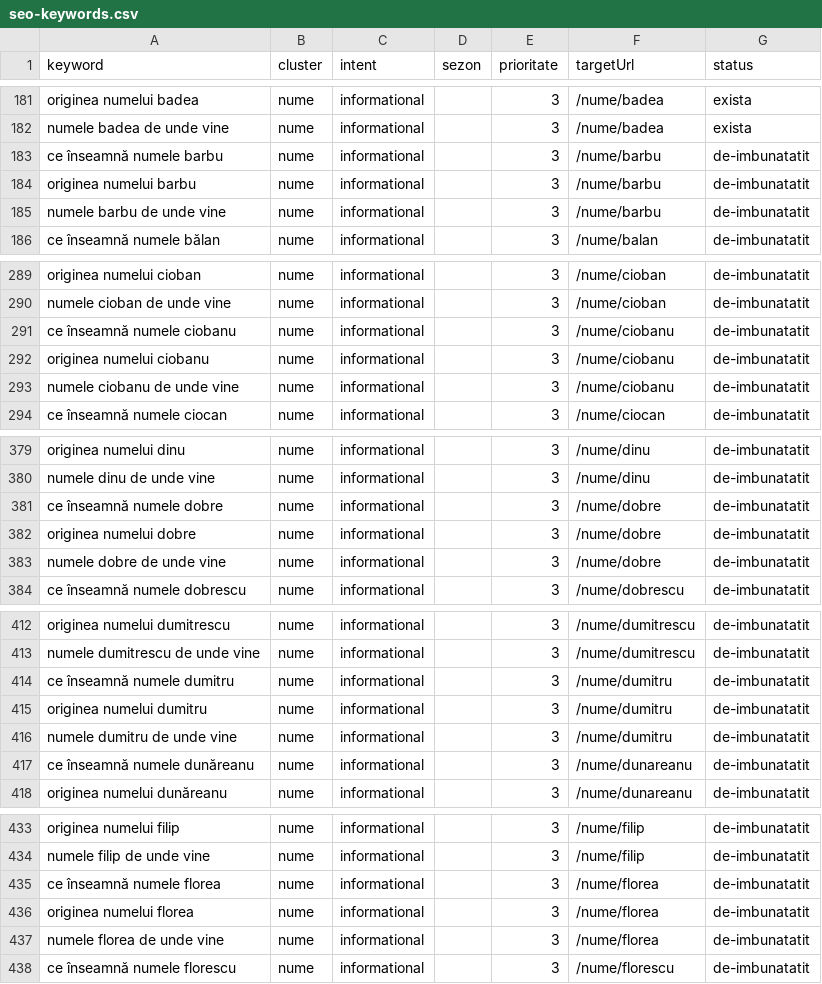
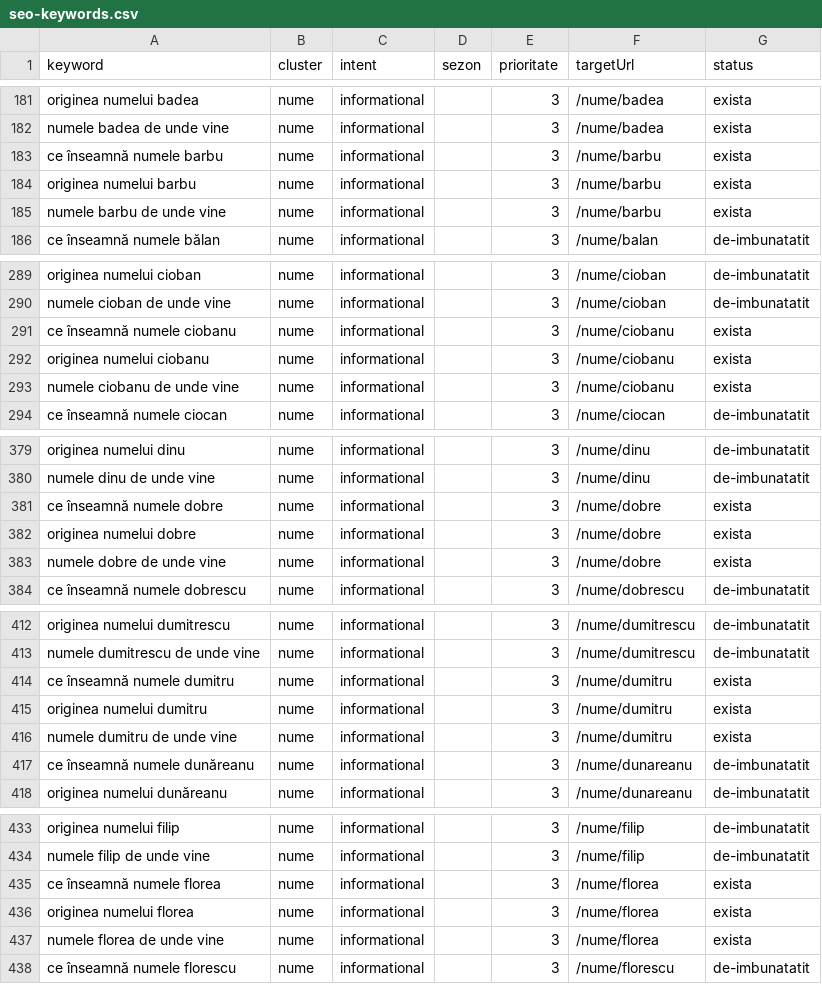
Before and after one commit to DanielIgna/cartea-neamului, a CSV file: src/data/seo-keywords.csv, drawn as a sheet; only a part is shown, gaps mark what is left out; the diff covers the shown part only.

```diff
--- a/src/data/seo-keywords.csv
+++ b/src/data/seo-keywords.csv
@@ -182,5 +182,5 @@ originea numelui badea,nume,informational,,3,/nume/badea,exista
 numele badea de unde vine,nume,informational,,3,/nume/badea,exista
-ce înseamnă numele barbu,nume,informational,,3,/nume/barbu,de-imbunatatit
-originea numelui barbu,nume,informational,,3,/nume/barbu,de-imbunatatit
-numele barbu de unde vine,nume,informational,,3,/nume/barbu,de-imbunatatit
+ce înseamnă numele barbu,nume,informational,,3,/nume/barbu,exista
+originea numelui barbu,nume,informational,,3,/nume/barbu,exista
+numele barbu de unde vine,nume,informational,,3,/nume/barbu,exista
 ce înseamnă numele bălan,nume,informational,,3,/nume/balan,de-imbunatatit
@@ -290,5 +290,5 @@ originea numelui cioban,nume,informational,,3,/nume/cioban,de-imbunatatit
 numele cioban de unde vine,nume,informational,,3,/nume/cioban,de-imbunatatit
-ce înseamnă numele ciobanu,nume,informational,,3,/nume/ciobanu,de-imbunatatit
-originea numelui ciobanu,nume,informational,,3,/nume/ciobanu,de-imbunatatit
-numele ciobanu de unde vine,nume,informational,,3,/nume/ciobanu,de-imbunatatit
+ce înseamnă numele ciobanu,nume,informational,,3,/nume/ciobanu,exista
+originea numelui ciobanu,nume,informational,,3,/nume/ciobanu,exista
+numele ciobanu de unde vine,nume,informational,,3,/nume/ciobanu,exista
 ce înseamnă numele ciocan,nume,informational,,3,/nume/ciocan,de-imbunatatit
@@ -380,5 +380,5 @@ originea numelui dinu,nume,informational,,3,/nume/dinu,de-imbunatatit
 numele dinu de unde vine,nume,informational,,3,/nume/dinu,de-imbunatatit
-ce înseamnă numele dobre,nume,informational,,3,/nume/dobre,de-imbunatatit
-originea numelui dobre,nume,informational,,3,/nume/dobre,de-imbunatatit
-numele dobre de unde vine,nume,informational,,3,/nume/dobre,de-imbunatatit
+ce înseamnă numele dobre,nume,informational,,3,/nume/dobre,exista
+originea numelui dobre,nume,informational,,3,/nume/dobre,exista
+numele dobre de unde vine,nume,informational,,3,/nume/dobre,exista
 ce înseamnă numele dobrescu,nume,informational,,3,/nume/dobrescu,de-imbunatatit
@@ -413,5 +413,5 @@ originea numelui dumitrescu,nume,informational,,3,/nume/dumitrescu,de-imbunatati
 numele dumitrescu de unde vine,nume,informational,,3,/nume/dumitrescu,de-imbunatatit
-ce înseamnă numele dumitru,nume,informational,,3,/nume/dumitru,de-imbunatatit
-originea numelui dumitru,nume,informational,,3,/nume/dumitru,de-imbunatatit
-numele dumitru de unde vine,nume,informational,,3,/nume/dumitru,de-imbunatatit
+ce înseamnă numele dumitru,nume,informational,,3,/nume/dumitru,exista
+originea numelui dumitru,nume,informational,,3,/nume/dumitru,exista
+numele dumitru de unde vine,nume,informational,,3,/nume/dumitru,exista
 ce înseamnă numele dunăreanu,nume,informational,,3,/nume/dunareanu,de-imbunatatit
@@ -434,5 +434,5 @@ originea numelui filip,nume,informational,,3,/nume/filip,de-imbunatatit
 numele filip de unde vine,nume,informational,,3,/nume/filip,de-imbunatatit
-ce înseamnă numele florea,nume,informational,,3,/nume/florea,de-imbunatatit
-originea numelui florea,nume,informational,,3,/nume/florea,de-imbunatatit
-numele florea de unde vine,nume,informational,,3,/nume/florea,de-imbunatatit
+ce înseamnă numele florea,nume,informational,,3,/nume/florea,exista
+originea numelui florea,nume,informational,,3,/nume/florea,exista
+numele florea de unde vine,nume,informational,,3,/nume/florea,exista
 ce înseamnă numele florescu,nume,informational,,3,/nume/florescu,de-imbunatatit
```
Also changed, not shown: 54 edited cells elsewhere in this file, 16 other files.
